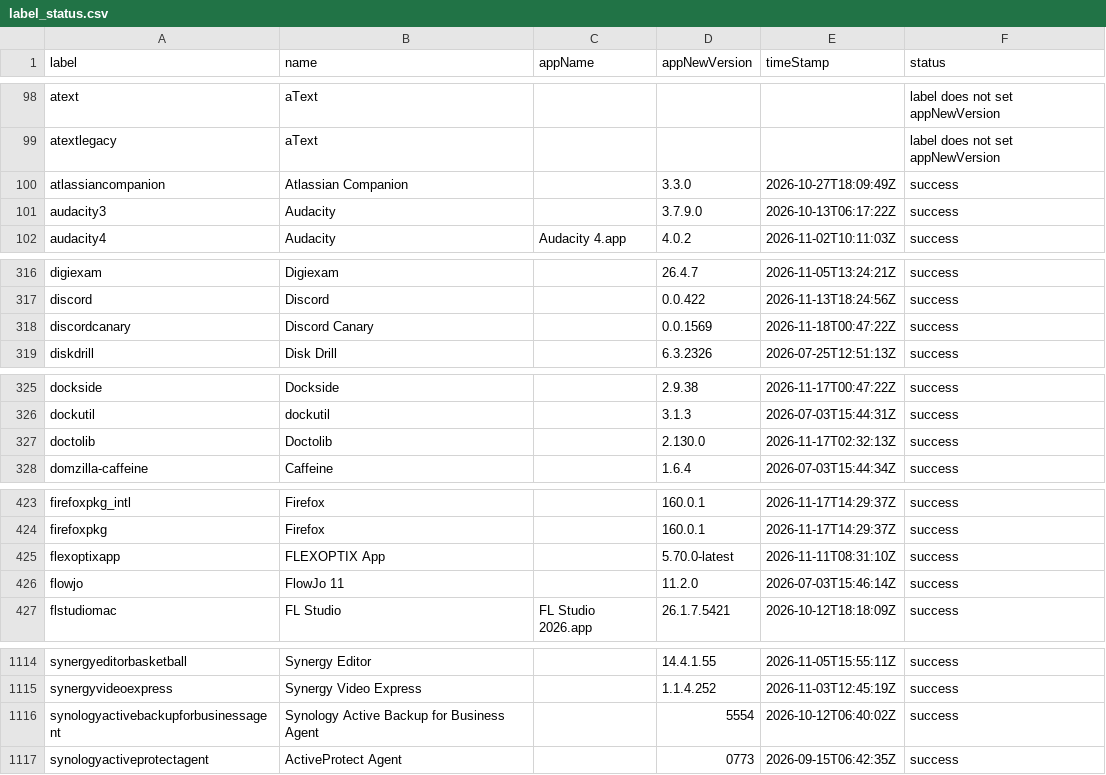
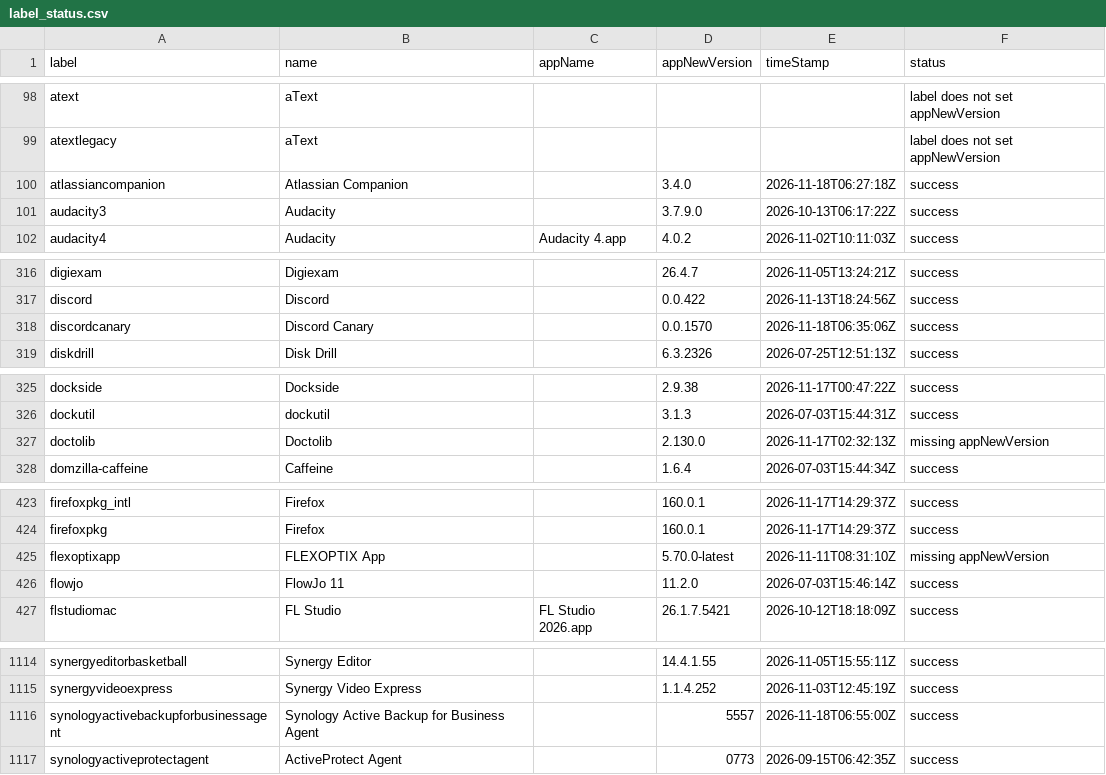
Before and after one commit to gilburns/Installomator-Tracker, a CSV file: label_status.csv, drawn as a sheet; only a part is shown, gaps mark what is left out; the diff covers the shown part only.

```diff
--- a/label_status.csv
+++ b/label_status.csv
@@ -99,3 +99,3 @@
 "atextlegacy","aText","","","","label does not set appNewVersion"
-"atlassiancompanion","Atlassian Companion","","3.3.0","2026-10-27T18:09:49Z","success"
+"atlassiancompanion","Atlassian Companion","","3.4.0","2026-11-18T06:27:18Z","success"
 "audacity3","Audacity","","3.7.9.0","2026-10-13T06:17:22Z","success"
@@ -317,3 +317,3 @@
 "discord","Discord","","0.0.422","2026-11-13T18:24:56Z","success"
-"discordcanary","Discord Canary","","0.0.1569","2026-11-18T00:47:22Z","success"
+"discordcanary","Discord Canary","","0.0.1570","2026-11-18T06:35:06Z","success"
 "diskdrill","Disk Drill","","6.3.2326","2026-07-25T12:51:13Z","success"
@@ -326,3 +326,3 @@
 "dockutil","dockutil","","3.1.3","2026-07-03T15:44:31Z","success"
-"doctolib","Doctolib","","2.130.0","2026-11-17T02:32:13Z","success"
+"doctolib","Doctolib","","2.130.0","2026-11-17T02:32:13Z","missing appNewVersion"
 "domzilla-caffeine","Caffeine","","1.6.4","2026-07-03T15:44:34Z","success"
@@ -424,3 +424,3 @@
 "firefoxpkg","Firefox","","160.0.1","2026-11-17T14:29:37Z","success"
-"flexoptixapp","FLEXOPTIX App","","5.70.0-latest","2026-11-11T08:31:10Z","success"
+"flexoptixapp","FLEXOPTIX App","","5.70.0-latest","2026-11-11T08:31:10Z","missing appNewVersion"
 "flowjo","FlowJo 11","","11.2.0","2026-07-03T15:46:14Z","success"
@@ -1115,3 +1115,3 @@
 "synergyvideoexpress","Synergy Video Express","","1.1.4.252","2026-11-03T12:45:19Z","success"
-"synologyactivebackupforbusinessagent","Synology Active Backup for Business Agent","","5554","2026-10-12T06:40:02Z","success"
+"synologyactivebackupforbusinessagent","Synology Active Backup for Business Agent","","5557","2026-11-18T06:55:00Z","success"
 "synologyactiveprotectagent","ActiveProtect Agent","","0773","2026-09-15T06:42:35Z","success"
```
Also changed, not shown: 1 edited cell elsewhere in this file, 4 other files.
